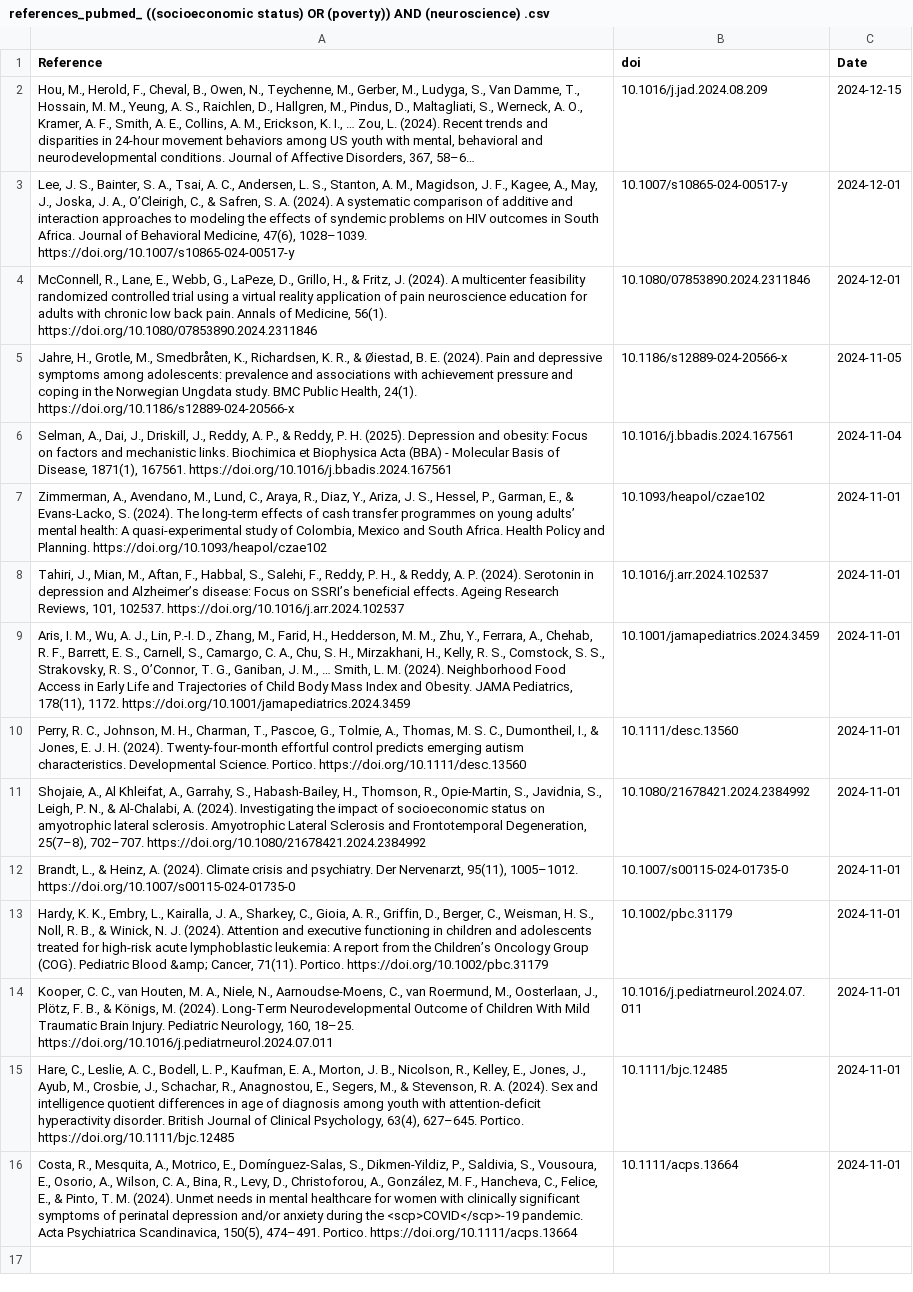
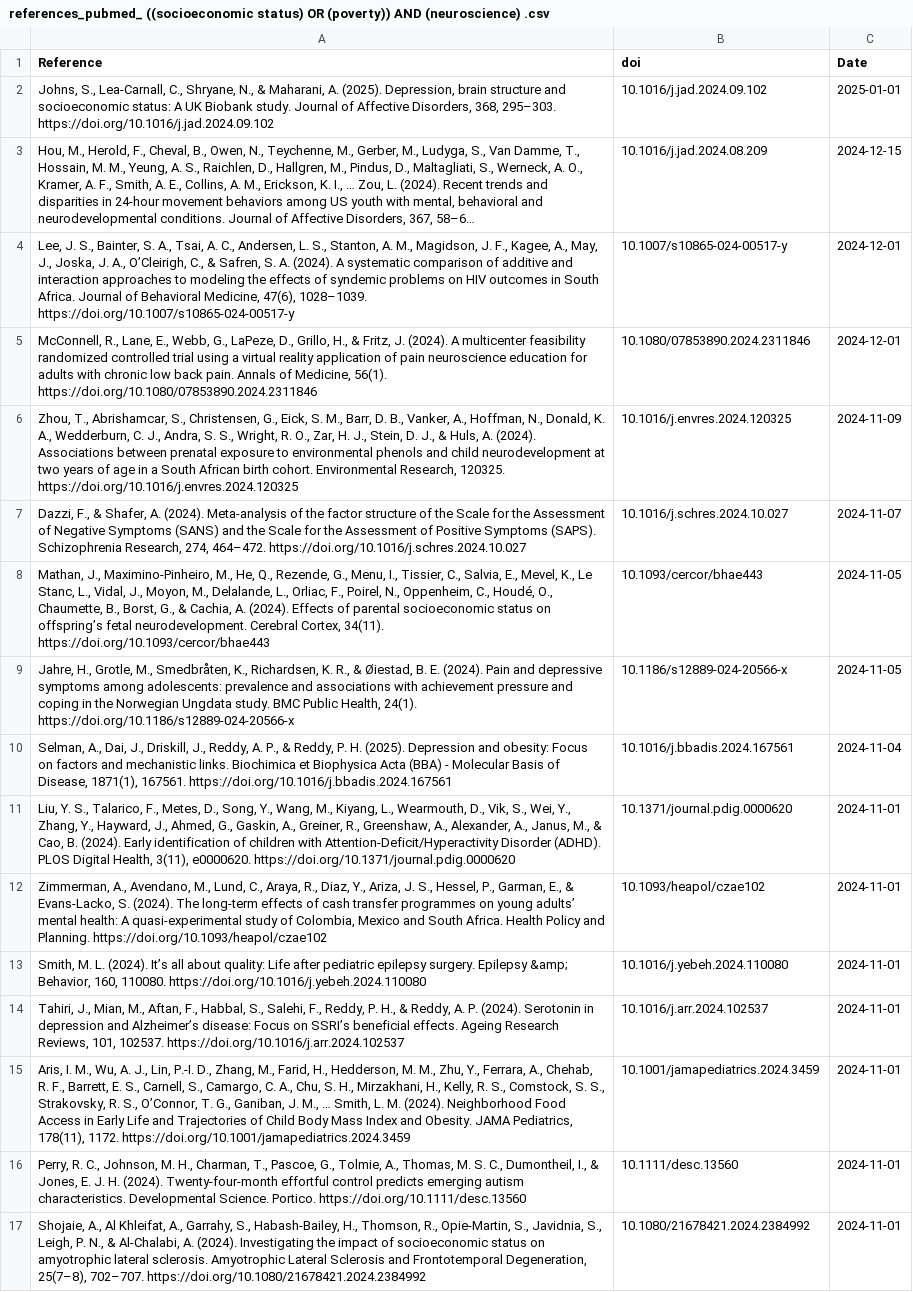
Before and after one commit to FedeGiovannetti/SESNeuroscienceRefs, a CSV file: SESneuroscienceRefs/Data/references_pubmed_ ((socioeconomic status) OR (poverty)) AND (neuroscience) .csv, drawn as a sheet; only a part is shown; the shorter side is filled out with more unchanged rows; long unchanged cells end in …; the diff names each change by its address in the sheet, - before the commit and + after, or states it on an @@ line.

```diff
--- a/SESneuroscienceRefs/Data/references_pubmed_ ((socioeconomic status) OR (poverty)) AND (neuroscience) .csv
+++ b/SESneuroscienceRefs/Data/references_pubmed_ ((socioeconomic status) OR (poverty)) AND (neuroscience) .csv
+row 2: Johns, S., Lea-Carnall, C., Shryane, N., & Maharani, A. (2025). Depression, brain structure and socioeconomic status: A UK Biobank study. Journal of Affective Disorders, 368, 295–303. https://doi.org/10.1016/j.jad.2024.09.102 | 10.1016/j.jad.2024.09.102 | 2025-01-01
+row 6: Zhou, T., Abrishamcar, S., Christensen, G., Eick, S. M., Barr, D. B., Vanker, A., Hoffman, N., Donald, K. A., Wedderburn, C. J., Andra, S. S., Wright, R. O., Zar, H. J., Stein, D. J., & Huls, A. (2024). Associations between prenatal exposure to environmental phenols and child neurodevelopment at two years of age in a South African birth cohort. Environmental Research, 120325. https://doi.org/10.1016/j.envres.2024.120325 | 10.1016/j.envres.2024.120325 | 2024-11-09
+row 7: Dazzi, F., & Shafer, A. (2024). Meta-analysis of the factor structure of the Scale for the Assessment of Negative Symptoms (SANS) and the Scale for the Assessment of Positive Symptoms (SAPS). Schizophrenia Research, 274, 464–472. https://doi.org/10.1016/j.schres.2024.10.027 | 10.1016/j.schres.2024.10.027 | 2024-11-07
+row 8: Mathan, J., Maximino-Pinheiro, M., He, Q., Rezende, G., Menu, I., Tissier, C., Salvia, E., Mevel, K., Le Stanc, L., Vidal, J., Moyon, M., Delalande, L., Orliac, F., Poirel, N., Oppenheim, C., Houdé, O., Chaumette, B., Borst, G., & Cachia, A. (2024). Effects of parental socioeconomic status on offspring’s fetal neurodevelopment. Cerebral Cortex, 34(11). https://doi.org/10.1093/cercor/bhae443 | 10.1093/cercor/bhae443 | 2024-11-05
+row 11: Liu, Y. S., Talarico, F., Metes, D., Song, Y., Wang, M., Kiyang, L., Wearmouth, D., Vik, S., Wei, Y., Zhang, Y., Hayward, J., Ahmed, G., Gaskin, A., Greiner, R., Greenshaw, A., Alexander, A., Janus, M., & Cao, B. (2024). Early identification of children with Attention-Deficit/Hyperactivity Disorder (ADHD). PLOS Digital Health, 3(11), e0000620. https://doi.org/10.1371/journal.pdig.0000620 | 10.1371/journal.pdig.0000620 | 2024-11-01
+row 13: Smith, M. L. (2024). It’s all about quality: Life after pediatric epilepsy surgery. Epilepsy &amp; Behavior, 160, 110080. https://doi.org/10.1016/j.yebeh.2024.110080 | 10.1016/j.yebeh.2024.110080 | 2024-11-01
```
Also changed, not shown: SESneuroscienceRefs/Data/references_pubmed_ ((socioeconomic status) OR (poverty)) AND (brain) .csv.
